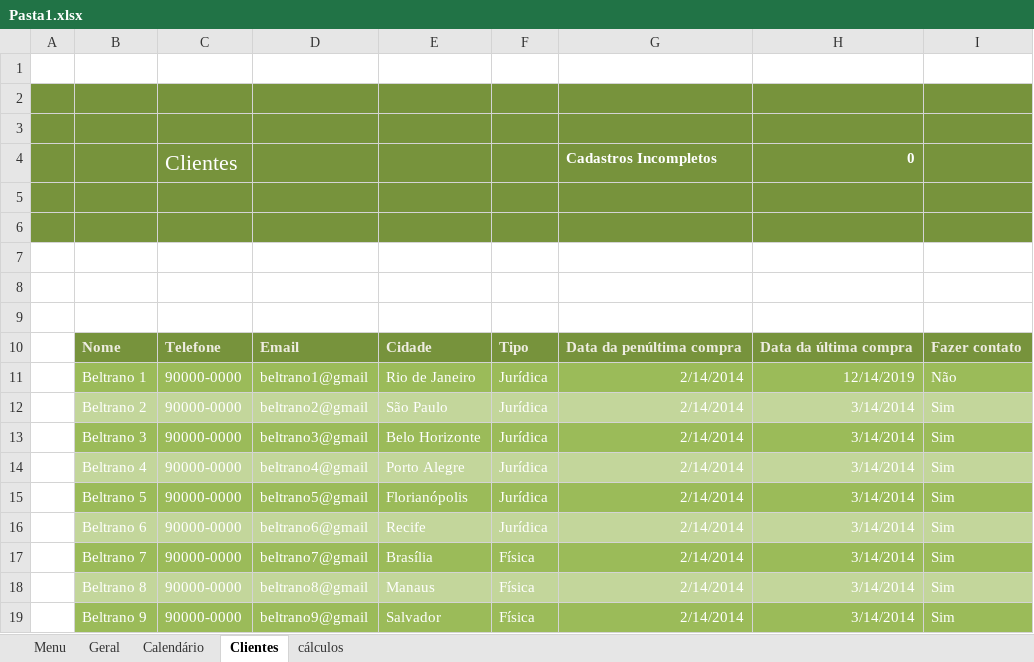
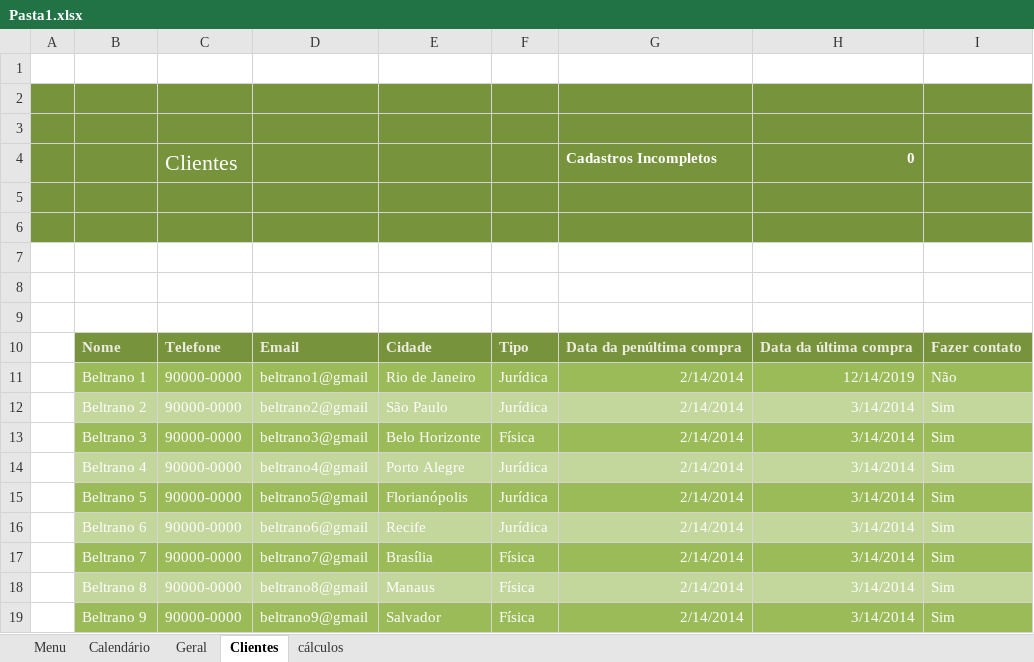
Before and after one commit to karenarcoverde/excel, an Excel workbook: Pasta1.xlsx, sheet Clientes, drawn as a sheet; values as stored, in another font and other column widths than the file's, no borders; the diff names each change by its address in the sheet, - before the commit and + after, or states it on an @@ line.

```diff
--- a/Pasta1.xlsx (sheet Clientes)
+++ b/Pasta1.xlsx (sheet Clientes)
@@ sheet tab order changed: Menu | Calendário | Geral | Clientes | cálculos @@
-F13: Jurídica
+F13: Física
```
Also changed, not shown: sheet Geral, sheet cálculos, formulas that keep their value, hidden cells, 1 other file.
